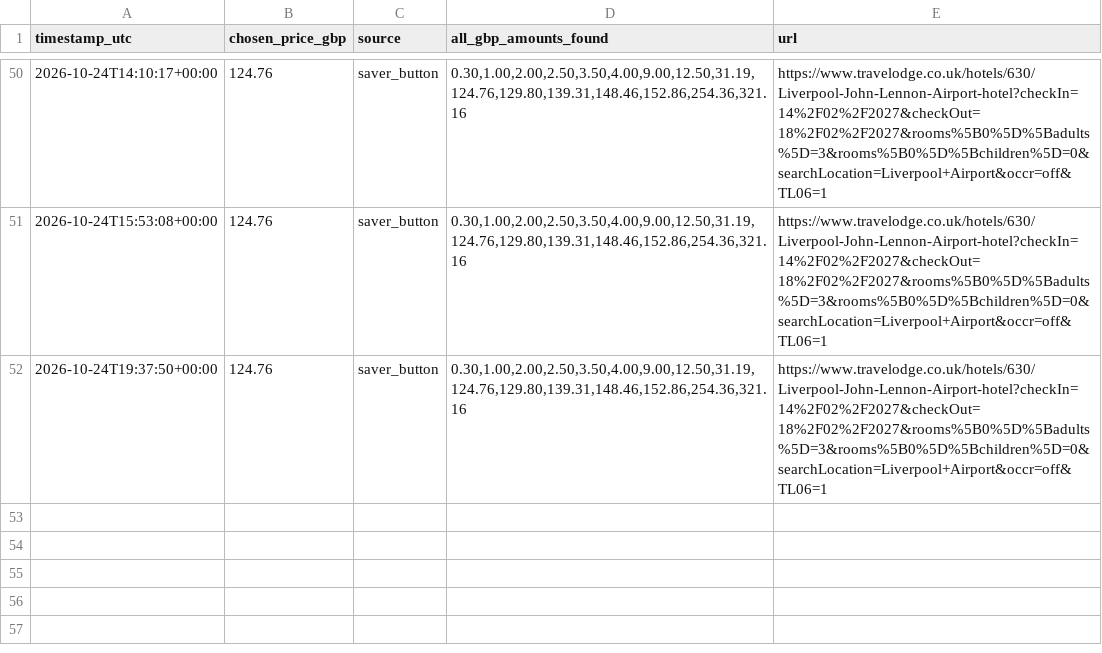
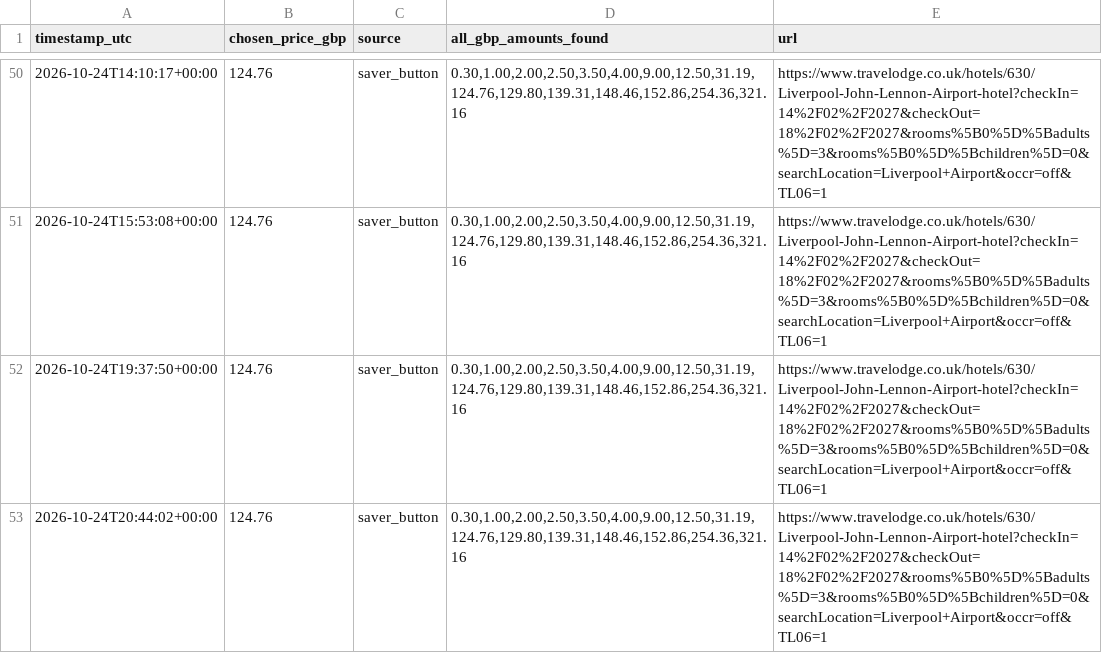
Before and after one commit to kosan9/hotel-price-monitor, a CSV file: history_travelodge_liverpool_john_lennon_airport_feb_14_18.csv, drawn as a sheet; only a part is shown, gaps mark what is left out.

```diff
--- a/history_travelodge_liverpool_john_lennon_airport_feb_14_18.csv
+++ b/history_travelodge_liverpool_john_lennon_airport_feb_14_18.csv
@@ -52 +52,2 @@ timestamp_utc,chosen_price_gbp,source,all_gbp_amounts_found,url
 2026-10-24T19:37:50+00:00,124.76,saver_button,"0.30,1.00,2.00,2.50,3.50,4.00,9.00,12.50,31.19,124.76,129.80,139.31,148.46,152.86,254.36,321.16",https://www.travelodge.co.uk/hotels/630/Liverpool-John-Lennon-Airport-hotel?checkIn=14%2F02%2F2027&checkOut=18%2F02%2F2027&rooms%5B0%5D%5Badults%5D=3&rooms%5B0%5D%5Bchildren%5D=0&searchLocation=Liverpool+Airport&occr=off&TL06=1
+2026-10-24T20:44:02+00:00,124.76,saver_button,"0.30,1.00,2.00,2.50,3.50,4.00,9.00,12.50,31.19,124.76,129.80,139.31,148.46,152.86,254.36,321.16",https://www.travelodge.co.uk/hotels/630/Liverpool-John-Lennon-Airport-hotel?checkIn=14%2F02%2F2027&checkOut=18%2F02%2F2027&rooms%5B0%5D%5Badults%5D=3&rooms%5B0%5D%5Bchildren%5D=0&searchLocation=Liverpool+Airport&occr=off&TL06=1
```
Also changed, not shown: history_travelodge_london_chessington_tolworth_dec_26_31.csv, history_travelodge_stratford_alcester_feb_14_18.csv, 3 other files.
